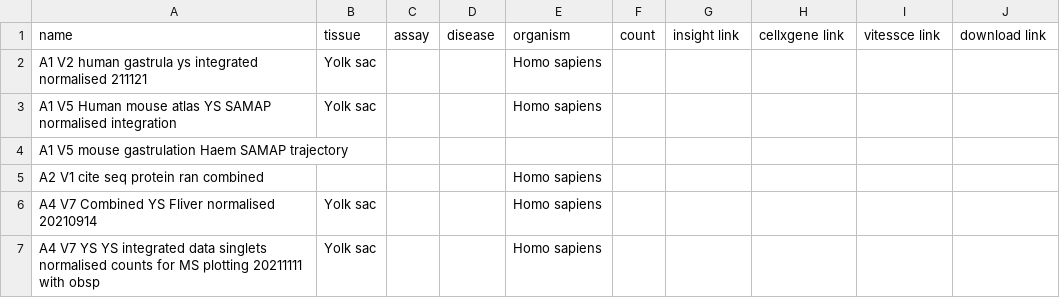
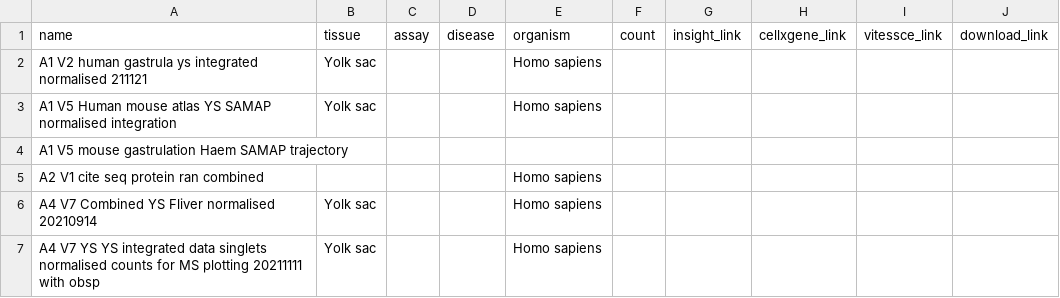
Before and after one commit to haniffalab/jekyll-hdca, a CSV file: _data/yolk-sac.csv, drawn as a sheet.

```diff
--- a/_data/yolk-sac.csv
+++ b/_data/yolk-sac.csv
@@ -1,2 +1,2 @@
-name,tissue,assay,disease,organism,count,insight link,cellxgene link,vitessce link,download link
+name,tissue,assay,disease,organism,count,insight_link,cellxgene_link,vitessce_link,download_link
 A1 V2 human gastrula ys integrated normalised 211121,Yolk sac,,,Homo sapiens,,,,,
```
Also changed, not shown: 5 other files.
